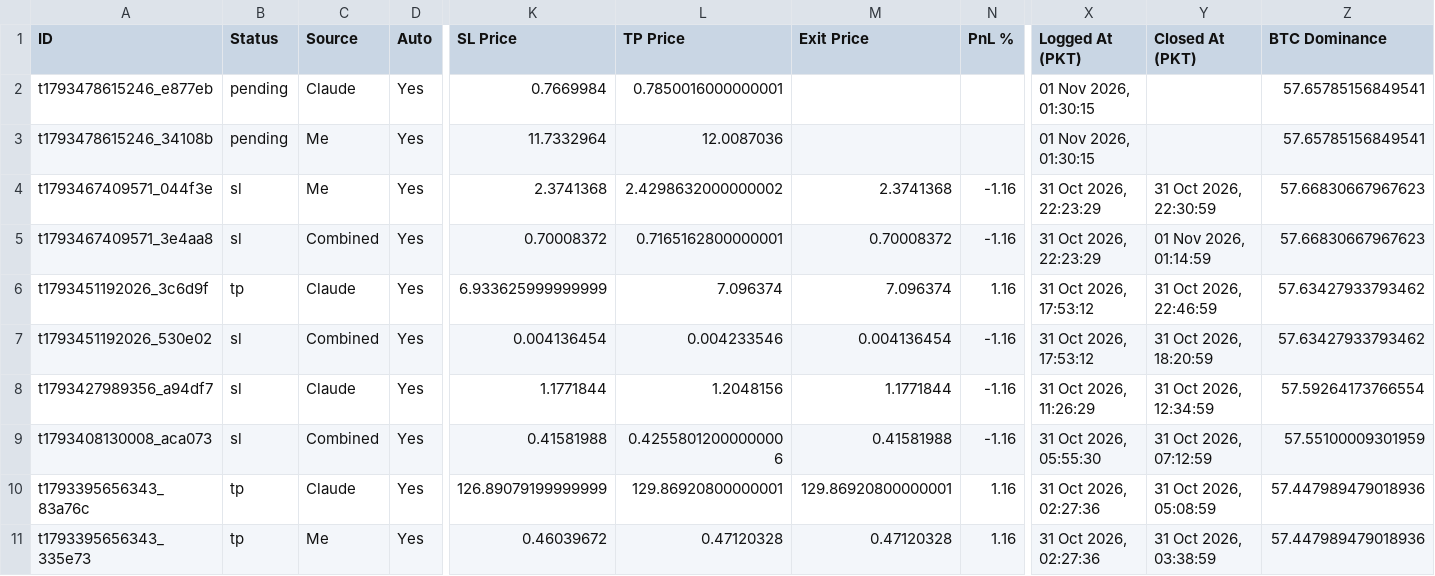
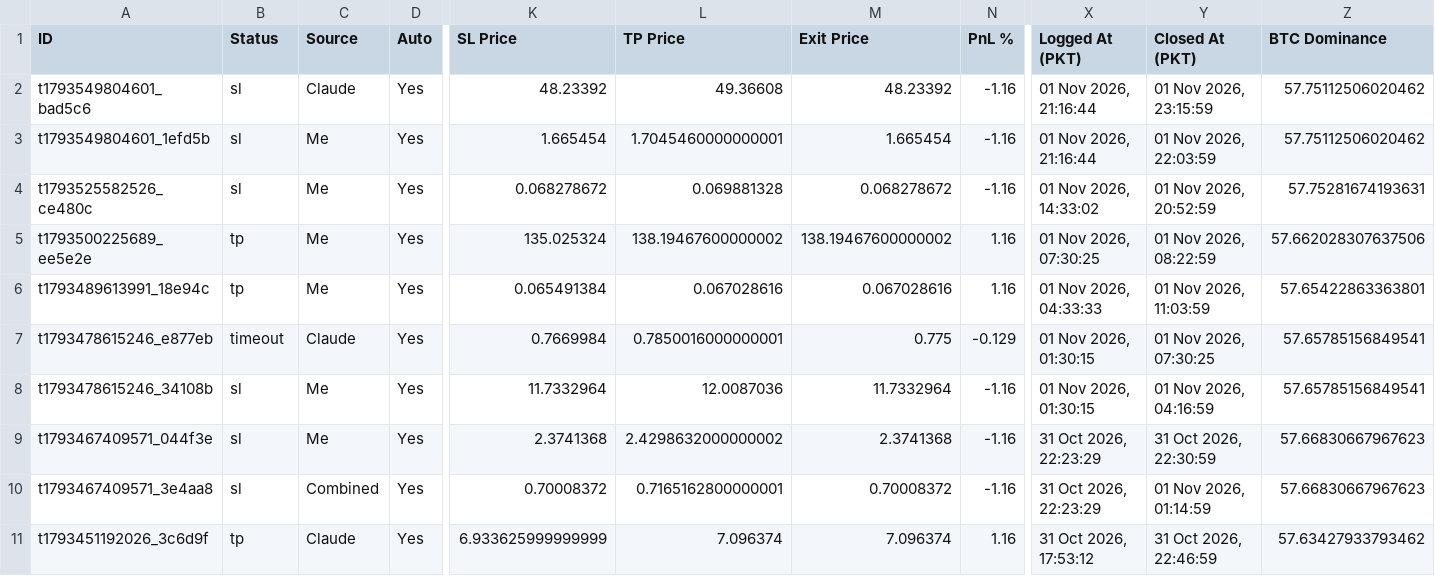
Before and after one commit to farhanse2021/crypto-scanner, a CSV file: reports/latest.csv, drawn as a sheet; only a part is shown, gaps mark what is left out; the shorter side is filled out with more unchanged rows; addresses are those after the commit; rows hold the shown columns only; the diff names each change by its address in the sheet, - before the commit and + after, or states it on an @@ line.

Commit message:
daily report

```diff
--- a/reports/latest.csv
+++ b/reports/latest.csv
+row 2: t1793549804601_bad5c6 | sl | Claude | Yes | 48.23392 | 49.36608 | 48.23392 | -1.16 | 01 Nov 2026, 21:16:44 | 01 Nov 2026, 23:15:59 | 57.75112506020462
+row 3: t1793549804601_1efd5b | sl | Me | Yes | 1.665454 | 1.7045460000000001 | 1.665454 | -1.16 | 01 Nov 2026, 21:16:44 | 01 Nov 2026, 22:03:59 | 57.75112506020462
+row 4: t1793525582526_ce480c | sl | Me | Yes | 0.068278672 | 0.069881328 | 0.068278672 | -1.16 | 01 Nov 2026, 14:33:02 | 01 Nov 2026, 20:52:59 | 57.75281674193631
+row 5: t1793500225689_ee5e2e | tp | Me | Yes | 135.025324 | 138.19467600000002 | 138.19467600000002 | 1.16 | 01 Nov 2026, 07:30:25 | 01 Nov 2026, 08:22:59 | 57.662028307637506
+row 6: t1793489613991_18e94c | tp | Me | Yes | 0.065491384 | 0.067028616 | 0.067028616 | 1.16 | 01 Nov 2026, 04:33:33 | 01 Nov 2026, 11:03:59 | 57.65422863363801
-B7 (Status): pending
+B7 (Status): timeout
-M7 (Exit Price): (empty)
+M7 (Exit Price): 0.775
-N7 (PnL %): (empty)
+N7 (PnL %): -0.129
-Y7 (Closed At (PKT)): (empty)
+Y7 (Closed At (PKT)): 01 Nov 2026, 07:30:25
-B8 (Status): pending
+B8 (Status): sl
-M8 (Exit Price): (empty)
+M8 (Exit Price): 11.7332964
-N8 (PnL %): (empty)
+N8 (PnL %): -1.16
-Y8 (Closed At (PKT)): (empty)
+Y8 (Closed At (PKT)): 01 Nov 2026, 04:16:59
```
Also changed, not shown: 1 other file.
